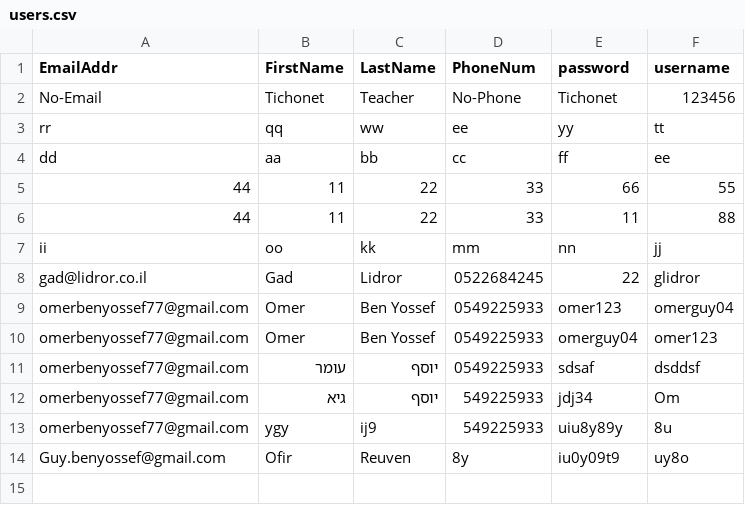
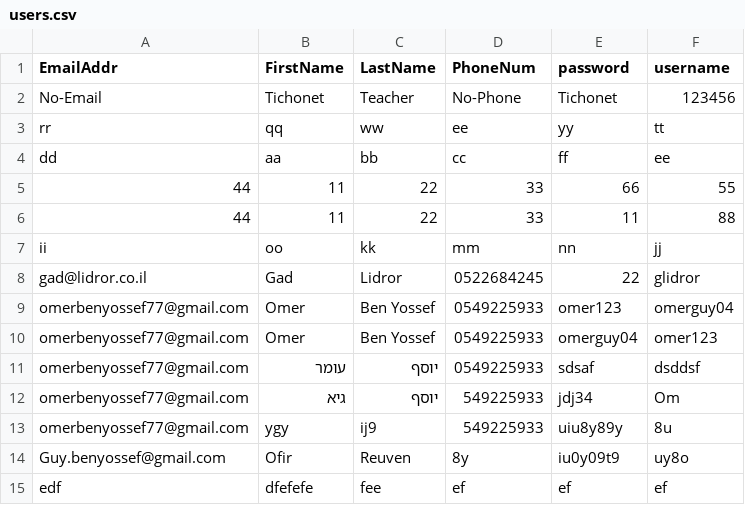
Before and after one commit to omerbenyossef/myfinalproject, a CSV file: myfinalproject/myfinalproject/static/data/users.csv, drawn as a sheet; the diff names each change by its address in the sheet, - before the commit and + after, or states it on an @@ line.

```diff
--- a/myfinalproject/myfinalproject/static/data/users.csv
+++ b/myfinalproject/myfinalproject/static/data/users.csv
+row 15: edf | dfefefe | fee | ef | ef | ef
```
Also changed, not shown: 2 other files.
